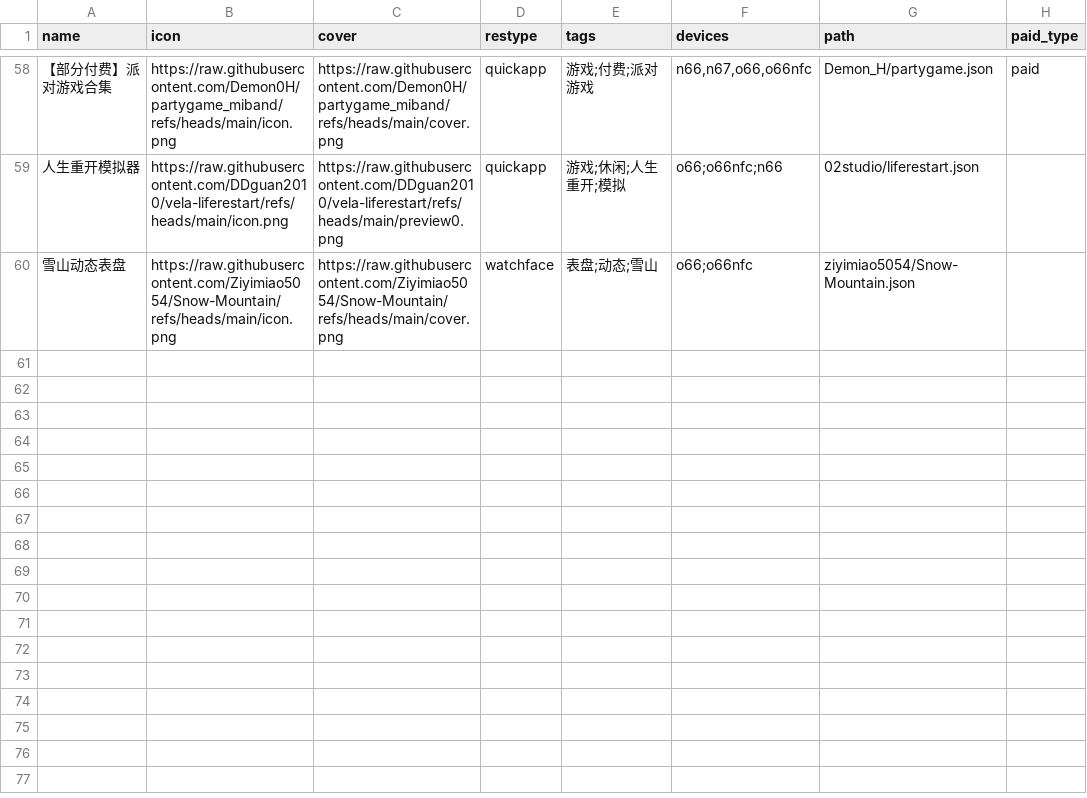
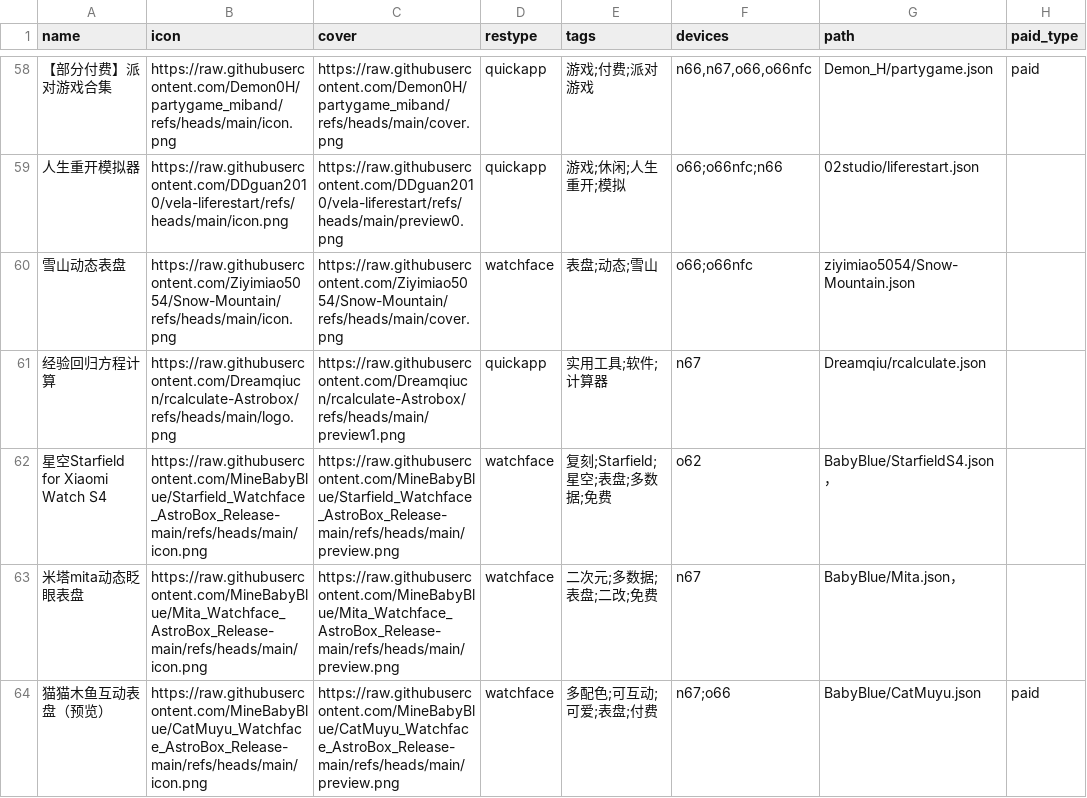
Before and after one commit to Ziyimiao5054/AstroBox-Repo, a CSV file: index.csv, drawn as a sheet; only a part is shown, gaps mark what is left out; the diff names each change by its address in the sheet, - before the commit and + after, or states it on an @@ line.

Commit message:
紧急修复

```diff
--- a/index.csv
+++ b/index.csv
+row 61: 经验回归方程计算 | https://raw.githubusercontent.com/Dreamqiucn/rcalculate-Astrobox/refs/heads/main/logo.png | https://raw.githubusercontent.com/Dreamqiucn/rcalculate-Astrobox/refs/heads/main/preview1.png | quickapp | 实用工具;软件;计算器 | n67 | Dreamqiu/rcalculate.json
+row 62: 星空Starfield for Xiaomi Watch S4 | https://raw.githubusercontent.com/MineBabyBlue/Starfield_Watchface_AstroBox_Release-main/refs/heads/main/icon.png | https://raw.githubusercontent.com/MineBabyBlue/Starfield_Watchface_AstroBox_Release-main/refs/heads/main/preview.png | watchface | 复刻;Starfield;星空;表盘;多数据;免费 | o62 | BabyBlue/StarfieldS4.json，
+row 63: 米塔mita动态眨眼表盘 | https://raw.githubusercontent.com/MineBabyBlue/Mita_Watchface_AstroBox_Release-main/refs/heads/main/icon.png | https://raw.githubusercontent.com/MineBabyBlue/Mita_Watchface_AstroBox_Release-main/refs/heads/main/preview.png | watchface | 二次元;多数据;表盘;二改;免费 | n67 | BabyBlue/Mita.json，
+row 64: 猫猫木鱼互动表盘（预览） | https://raw.githubusercontent.com/MineBabyBlue/CatMuyu_Watchface_AstroBox_Release-main/refs/heads/main/icon.png | https://raw.githubusercontent.com/MineBabyBlue/CatMuyu_Watchface_AstroBox_Release-main/refs/heads/main/preview.png | watchface | 多配色;可互动;可爱;表盘;付费 | n67;o66 | BabyBlue/CatMuyu.json | paid
```
